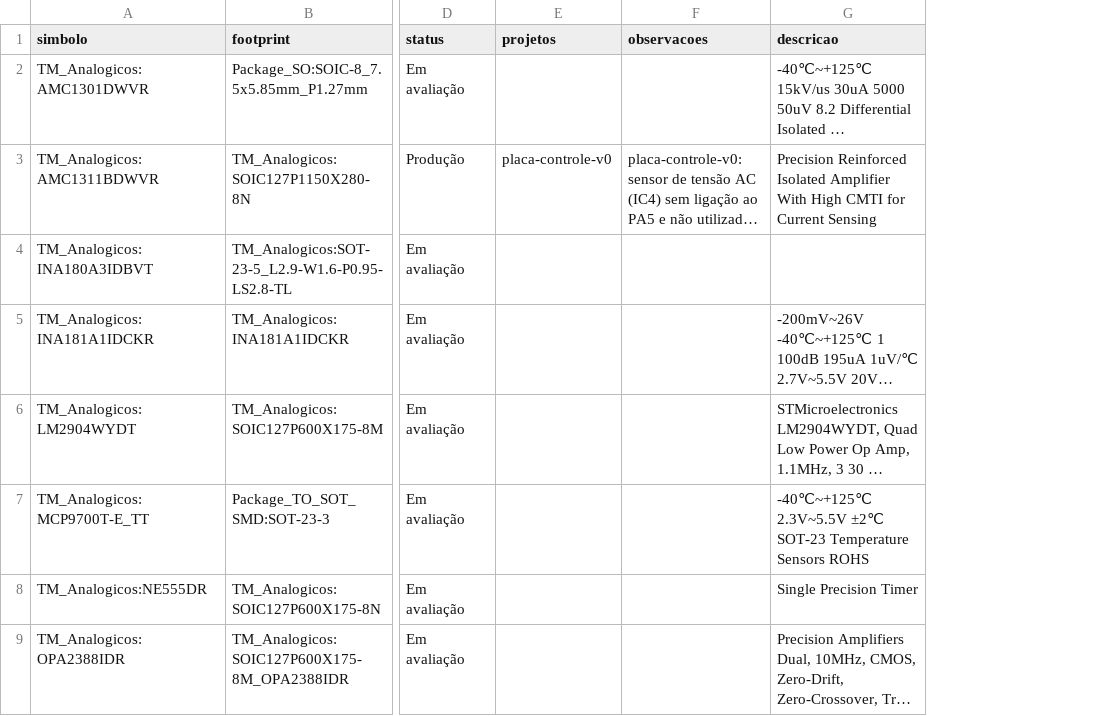
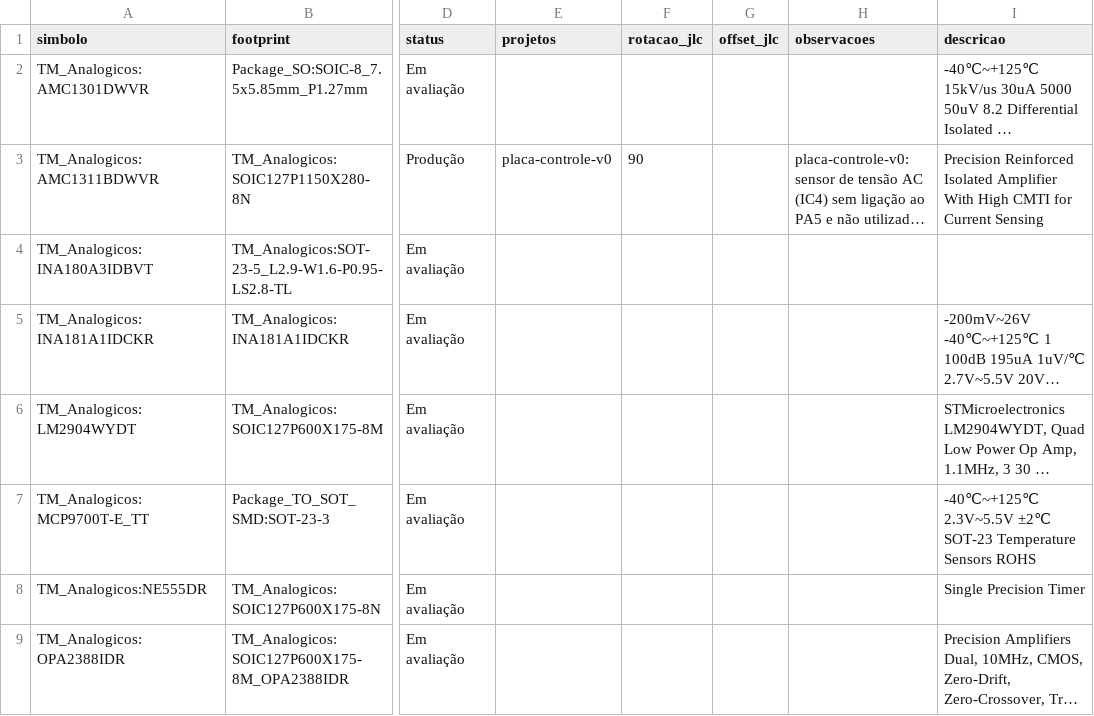
Before and after one commit to tiagomesser/biblioteca-footprint, a CSV file: componentes.csv, drawn as a sheet; only a part is shown, gaps mark what is left out; long unchanged cells end in …; the diff names each change by its address in the sheet, - before the commit and + after, or states it on an @@ line.

```diff
--- a/componentes.csv
+++ b/componentes.csv
+column F (rotacao_jlc), row 3: 90
+column G (offset_jlc), empty
```
Also changed, not shown: 4 other files.
